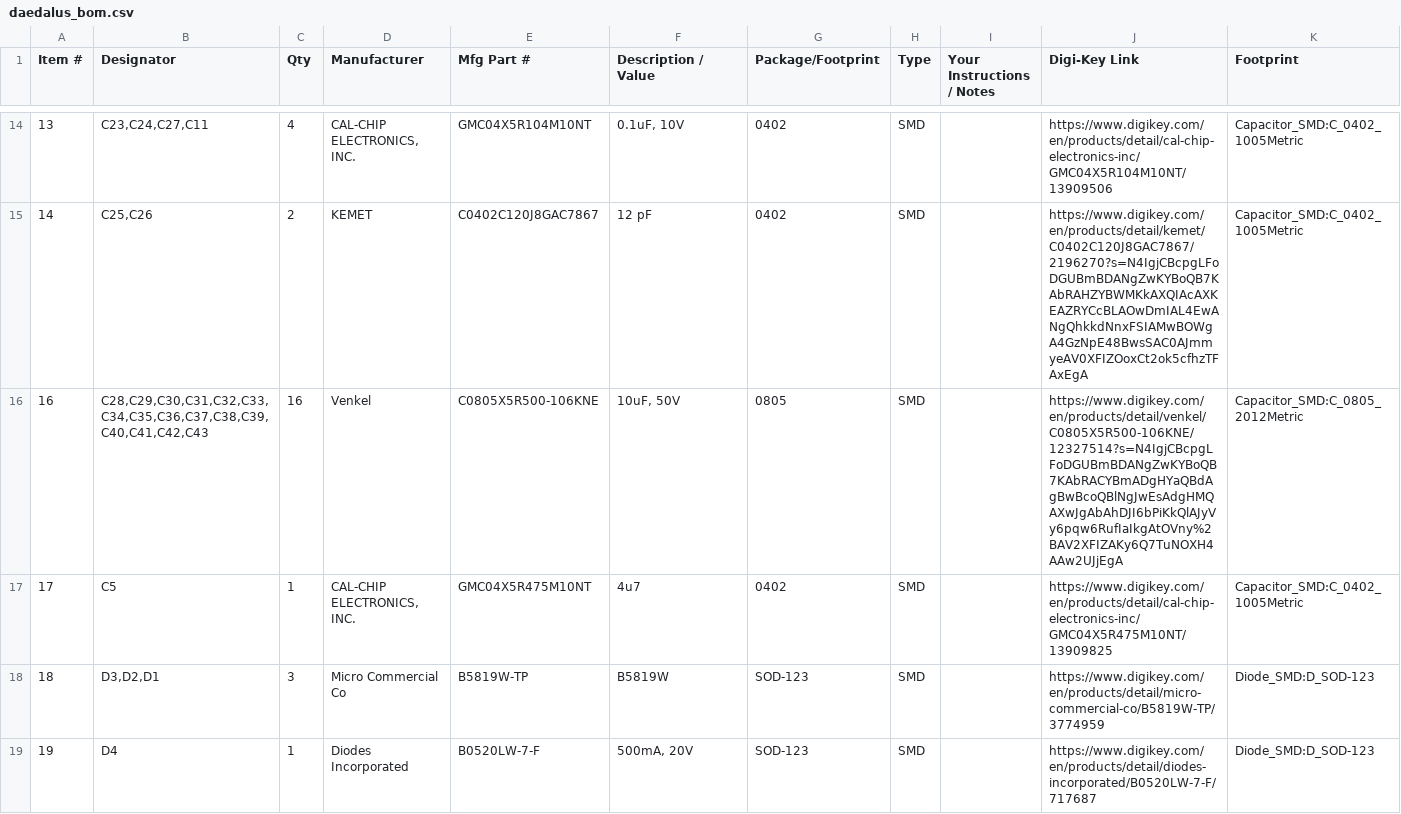
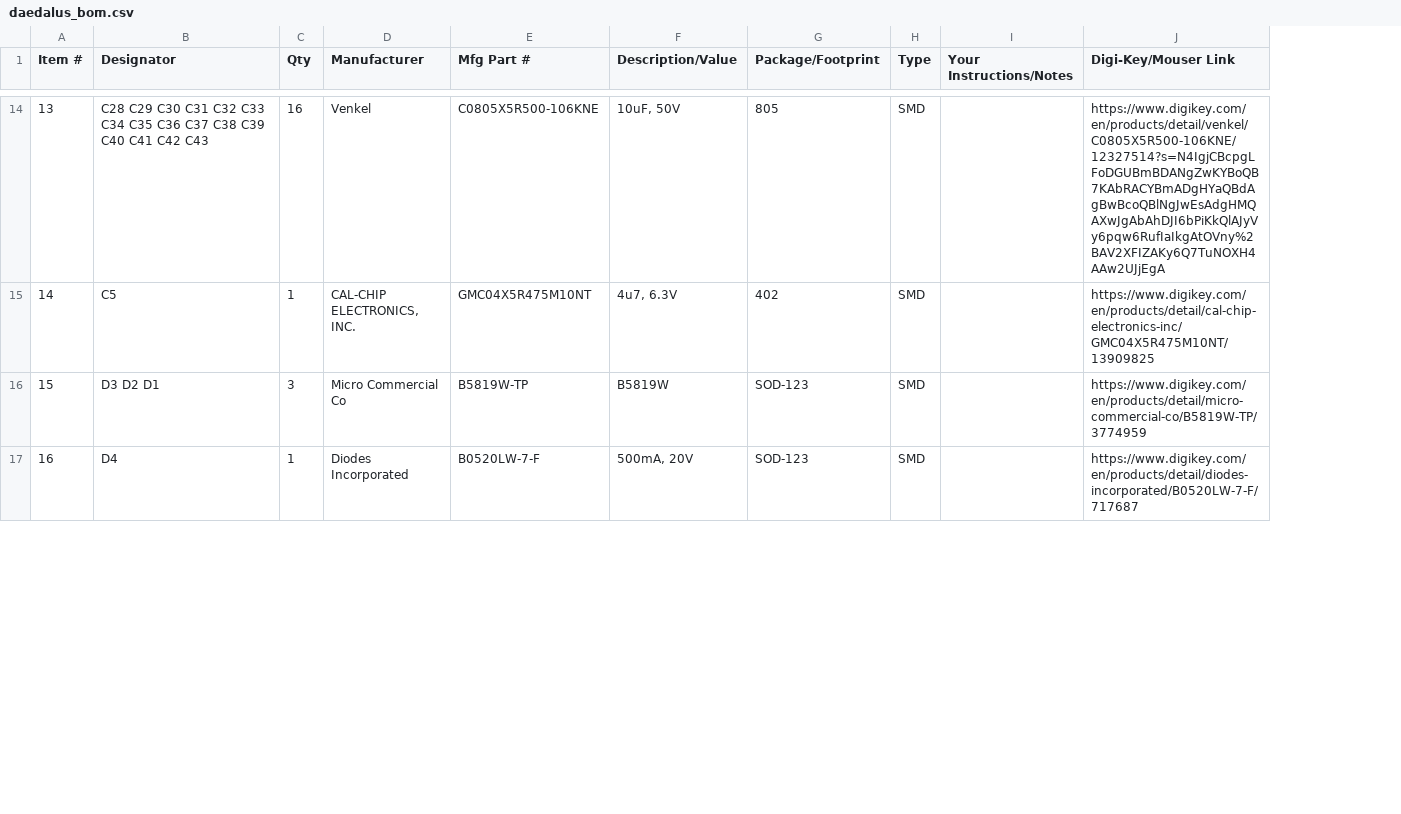
Before and after one commit to 0xJeremy/Daedalus, a CSV file: daedalus_bom.csv, drawn as a sheet; only a part is shown, gaps mark what is left out; removed rows and columns are numbered as before the commit, all else as after; the diff covers the shown part only; the diff names each change by its address in the sheet, - before the commit and + after, or states it on an @@ line.

```diff
--- a/daedalus_bom.csv
+++ b/daedalus_bom.csv
-column I (Your Instructions / Notes), empty
+column I (Your Instructions/Notes), empty
-column K (Footprint), rows 14-15: Capacitor_SMD:C_0402_1005Metric | Capacitor_SMD:C_0402_1005Metric; rows 18-19: Diode_SMD:D_SOD-123 | Diode_SMD:D_SOD-123
-F1: Description / Value
+F1: Description/Value
-J1: Digi-Key Link
+J1: Digi-Key/Mouser Link
-B14 (Designator): C23,C24,C27,C11
+B14 (Designator): C28 C29 C30 C31 C32 C33 C34 C35 C36 C37 C38 C39 C40 C41 C42 C43
-C14 (Qty): 4
+C14 (Qty): 16
-D14 (Manufacturer): CAL-CHIP ELECTRONICS, INC.
+D14 (Manufacturer): Venkel
-E14 (Mfg Part #): GMC04X5R104M10NT
+E14 (Mfg Part #): C0805X5R500-106KNE
-F14 (Description/Value): 0.1uF, 10V
+F14 (Description/Value): 10uF, 50V
-G14 (Package/Footprint): 0402
+G14 (Package/Footprint): 805
-J14 (Digi-Key/Mouser Link): https://www.digikey.com/en/products/detail/cal-chip-electronics-inc/GMC04X5R104M10NT/13909506
+J14 (Digi-Key/Mouser Link): https://www.digikey.com/en/products/detail/venkel/C0805X5R500-106KNE/12327514?s=N4IgjCBcpgLFoDGUBmBDANgZwKYBoQB7KAbRACYBmADgHYaQBdAgBwBcoQBlNgJwEsAdgHMQAXwJgAbAhDJI6bPiKkQlAJyVy6pqw6RufIaIkgAtOVny%2BAV2XFIZAKy6Q7TuNOXH4AAw2UJjEgA
-B15 (Designator): C25,C26
+B15 (Designator): C5
-C15 (Qty): 2
+C15 (Qty): 1
-D15 (Manufacturer): KEMET
+D15 (Manufacturer): CAL-CHIP ELECTRONICS, INC.
-E15 (Mfg Part #): C0402C120J8GAC7867
+E15 (Mfg Part #): GMC04X5R475M10NT
-F15 (Description/Value): 12 pF
+F15 (Description/Value): 4u7, 6.3V
-G15 (Package/Footprint): 0402
+G15 (Package/Footprint): 402
-J15 (Digi-Key/Mouser Link): https://www.digikey.com/en/products/detail/kemet/C0402C120J8GAC7867/2196270?s=N4IgjCBcpgLFoDGUBmBDANgZwKYBoQB7KAbRAHZYBWMKkAXQIAcAXKEAZRYCcBLAOwDmIAL4EwANgQhkkdNnxFSIAMwBOWgA4GzNpE48BwsSAC0AJmmyeAV0XFIZOoxCt2ok5cfhzTFAxEgA
+J15 (Digi-Key/Mouser Link): https://www.digikey.com/en/products/detail/cal-chip-electronics-inc/GMC04X5R475M10NT/13909825
-row 16: 16 | C28,C29,C30,C31,C32,C33,C34,C35,C36,C37,C38,C39,C40,C41,C42,C43 | 16 | Venkel | C0805X5R500-106KNE | 10uF, 50V | 0805 | SMD |  | https://www.digikey.com/en/products/detail/venkel/C0805X5R500-106KNE/12327514?s=N4IgjCBcpgLFoDGUBmBDANgZwKYBoQB7KAbRACYBmADgHYaQBdAgBwBcoQBlNgJwEsAdgHMQAXwJgAbAhDJI6bPiKkQlAJyVy6pqw6RufIaIkgAtOVny%2BAV2XFIZAKy6Q7TuNOXH4AAw2UJjEgA | Capacitor_SMD:C_0805_2012Metric
-row 17: 17 | C5 | 1 | CAL-CHIP ELECTRONICS, INC. | GMC04X5R475M10NT | 4u7 | 0402 | SMD |  | https://www.digikey.com/en/products/detail/cal-chip-electronics-inc/GMC04X5R475M10NT/13909825 | Capacitor_SMD:C_0402_1005Metric
-A16 (Item #): 18
+A16 (Item #): 15
-B16 (Designator): D3,D2,D1
+B16 (Designator): D3 D2 D1
-A17 (Item #): 19
+A17 (Item #): 16
```
Also changed, not shown: 1 removed row and 109 edited cells elsewhere in this file, 48 other files.
